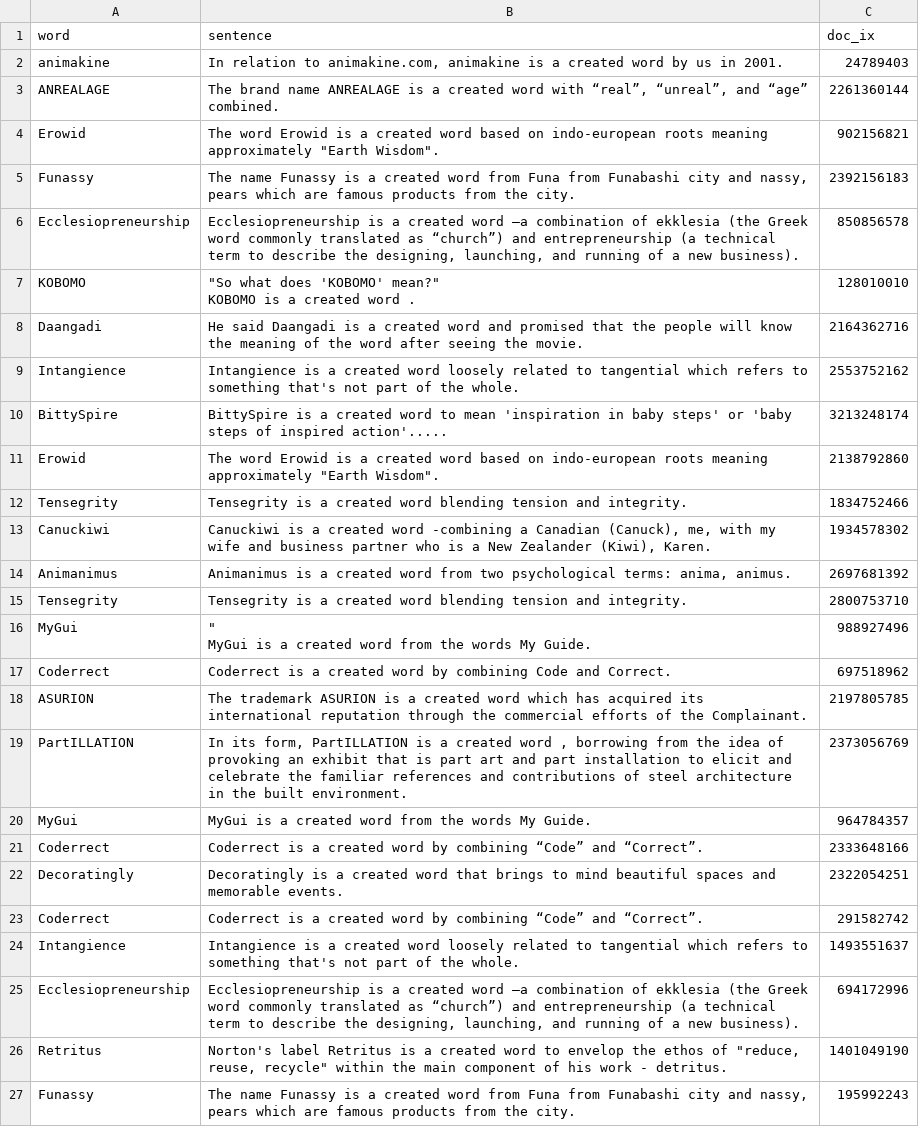
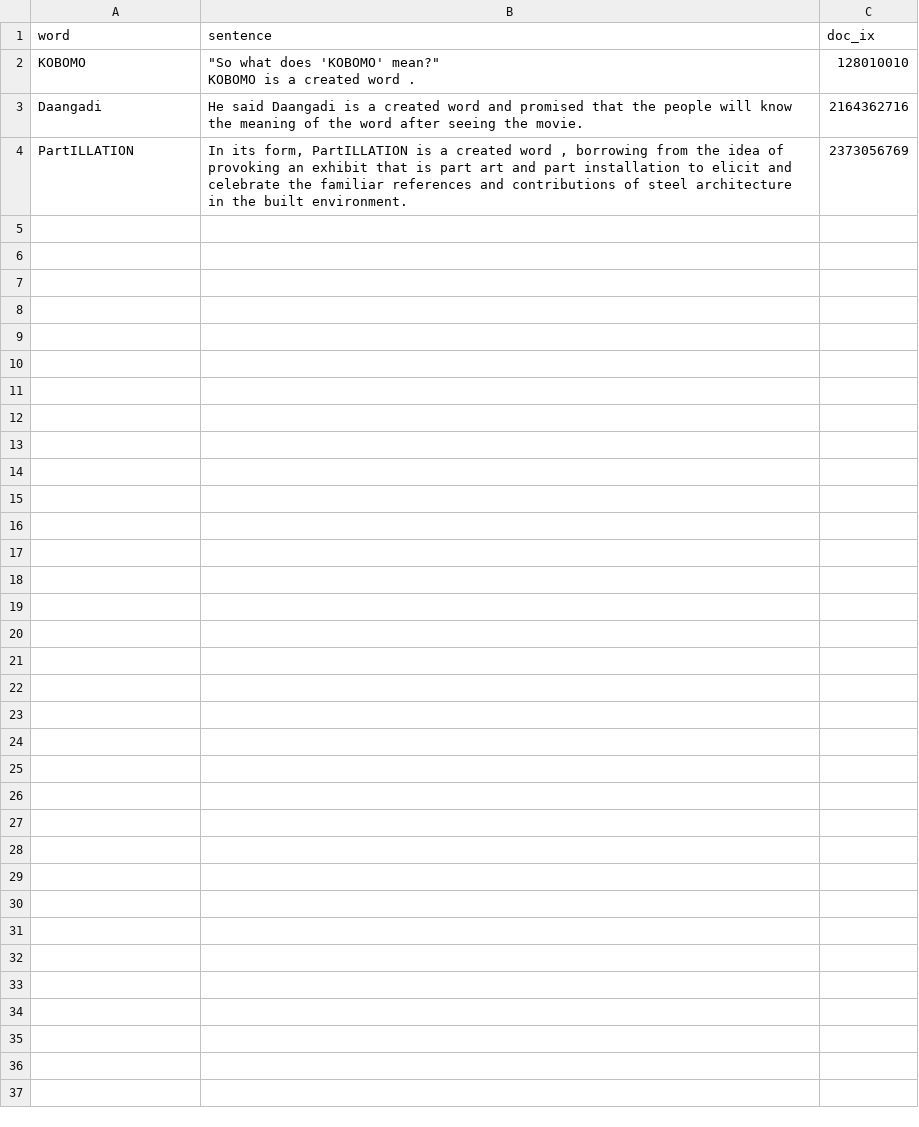
Before and after one commit to MinuSpurs/LLM-blocking, a CSV file: data/csv/is_a_created_word_filtered.csv, drawn as a sheet.

Commit message:
modified filter_archs

```diff
--- a/data/csv/is_a_created_word_filtered.csv
+++ b/data/csv/is_a_created_word_filtered.csv
@@ -1,7 +1,2 @@
 word,sentence,doc_ix
-animakine,"In relation to animakine.com, animakine is a created word by us in 2001.",24789403
-ANREALAGE,"The brand name ANREALAGE is a created word with “real”, “unreal”, and “age” combined.",2261360144
-Erowid,"The word Erowid is a created word based on indo-european roots meaning approximately ""Earth Wisdom"".",902156821
-Funassy,"The name Funassy is a created word from Funa from Funabashi city and nassy, pears which are famous products from the city.",2392156183
-Ecclesiopreneurship,"Ecclesiopreneurship is a created word —a combination of ekklesia (the Greek word commonly translated as “church”) and entrepreneurship (a technical term to describe the designing, launching, and running of a new business).",850856578
 KOBOMO,"""So what does 'KOBOMO' mean?""
@@ -9,21 +4,2 @@ KOBOMO is a created word .",128010010
 Daangadi,He said Daangadi is a created word and promised that the people will know the meaning of the word after seeing the movie.,2164362716
-Intangience,Intangience is a created word loosely related to tangential which refers to something that's not part of the whole.,2553752162
-BittySpire,BittySpire is a created word to mean 'inspiration in baby steps' or 'baby steps of inspired action'.....,3213248174
-Erowid,"The word Erowid is a created word based on indo-european roots meaning approximately ""Earth Wisdom"".",2138792860
-Tensegrity,Tensegrity is a created word blending tension and integrity.,1834752466
-Canuckiwi,"Canuckiwi is a created word -combining a Canadian (Canuck), me, with my wife and business partner who is a New Zealander (Kiwi), Karen.",1934578302
-Animanimus,"Animanimus is a created word from two psychological terms: anima, animus.",2697681392
-Tensegrity,Tensegrity is a created word blending tension and integrity.,2800753710
-MyGui,"""
-MyGui is a created word from the words My Guide.",988927496
-Coderrect,Coderrect is a created word by combining Code and Correct.,697518962
-ASURION,The trademark ASURION is a created word which has acquired its international reputation through the commercial efforts of the Complainant.,2197805785
 PartILLATION,"In its form, PartILLATION is a created word , borrowing from the idea of provoking an exhibit that is part art and part installation to elicit and celebrate the familiar references and contributions of steel architecture in the built environment.",2373056769
-MyGui,MyGui is a created word from the words My Guide.,964784357
-Coderrect,Coderrect is a created word by combining “Code” and “Correct”.,2333648166
-Decoratingly,Decoratingly is a created word that brings to mind beautiful spaces and memorable events.,2322054251
-Coderrect,Coderrect is a created word by combining “Code” and “Correct”.,291582742
-Intangience,Intangience is a created word loosely related to tangential which refers to something that's not part of the whole.,1493551637
-Ecclesiopreneurship,"Ecclesiopreneurship is a created word —a combination of ekklesia (the Greek word commonly translated as “church”) and entrepreneurship (a technical term to describe the designing, launching, and running of a new business).",694172996
-Retritus,"Norton's label Retritus is a created word to envelop the ethos of ""reduce, reuse, recycle"" within the main component of his work - detritus.",1401049190
-Funassy,"The name Funassy is a created word from Funa from Funabashi city and nassy, pears which are famous products from the city.",195992243
```
Also changed, not shown: 1 other file.
